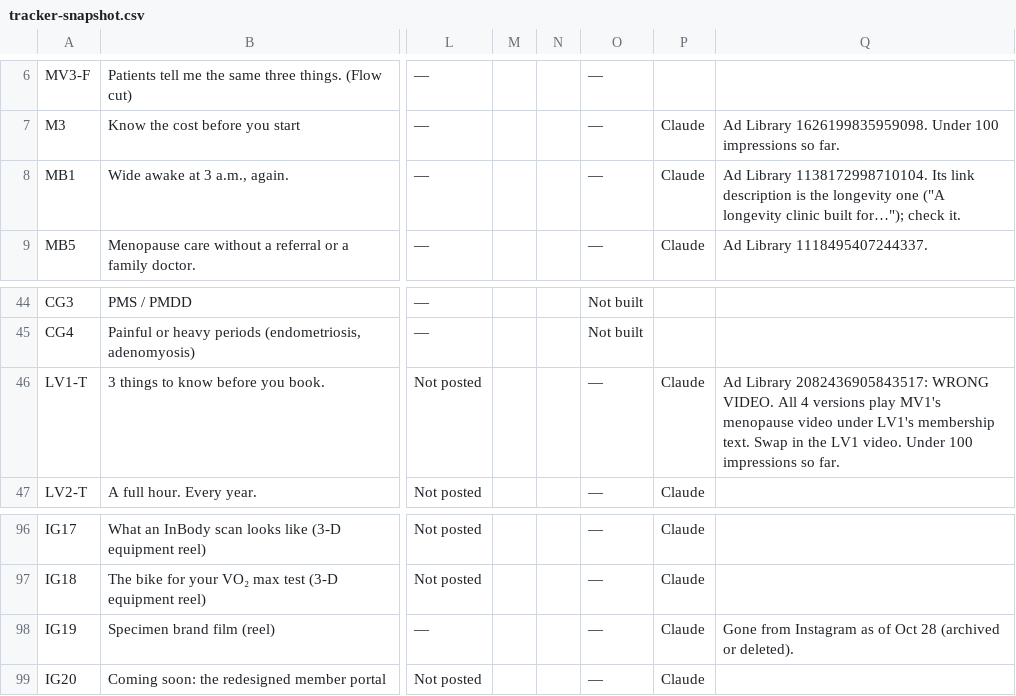
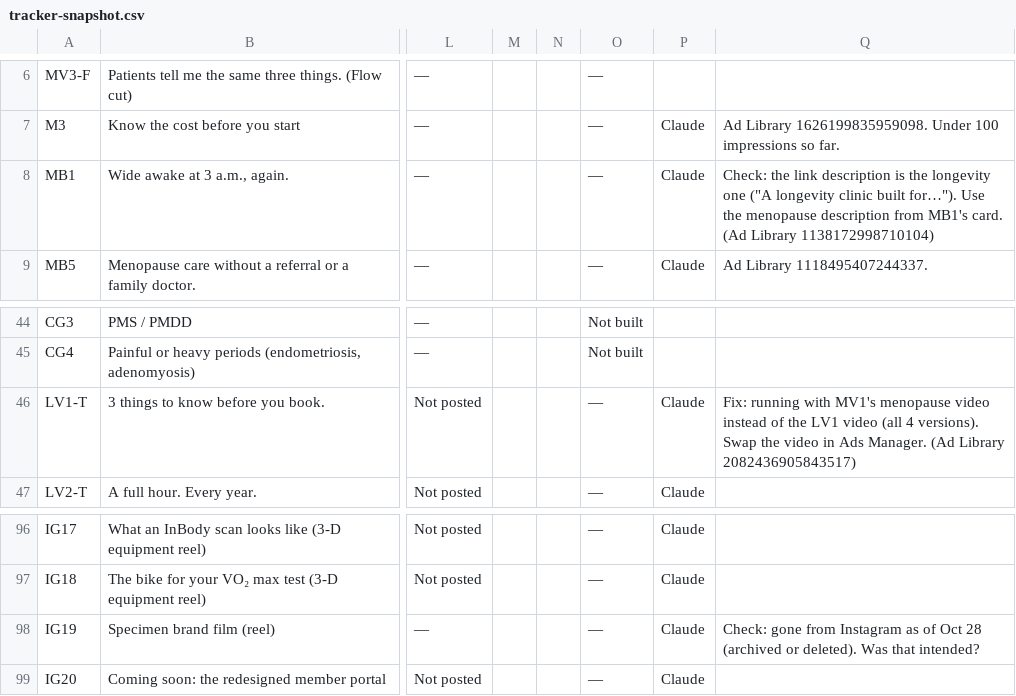
Before and after one commit to Optimal-Research-Team/optimal-ad-handoff, a CSV file: tracker-snapshot.csv, drawn as a sheet; only a part is shown, gaps mark what is left out; the diff names each change by its address in the sheet, - before the commit and + after, or states it on an @@ line.

```diff
--- a/tracker-snapshot.csv
+++ b/tracker-snapshot.csv
-Q8: Ad Library 1138172998710104. Its link description is the longevity one ("A longevity clinic built for…"); check it.
+Q8: Check: the link description is the longevity one ("A longevity clinic built for…"). Use the menopause description from MB1's card. (Ad Library 1138172998710104)
-Q46: Ad Library 2082436905843517: WRONG VIDEO. All 4 versions play MV1's menopause video under LV1's membership text. Swap in the LV1 video. Under 100 impressions so far.
+Q46: Fix: running with MV1's menopause video instead of the LV1 video (all 4 versions). Swap the video in Ads Manager. (Ad Library 2082436905843517)
-Q98: Gone from Instagram as of Oct 28 (archived or deleted).
+Q98: Check: gone from Instagram as of Oct 28 (archived or deleted). Was that intended?
```
Also changed, not shown: 4 other files.
